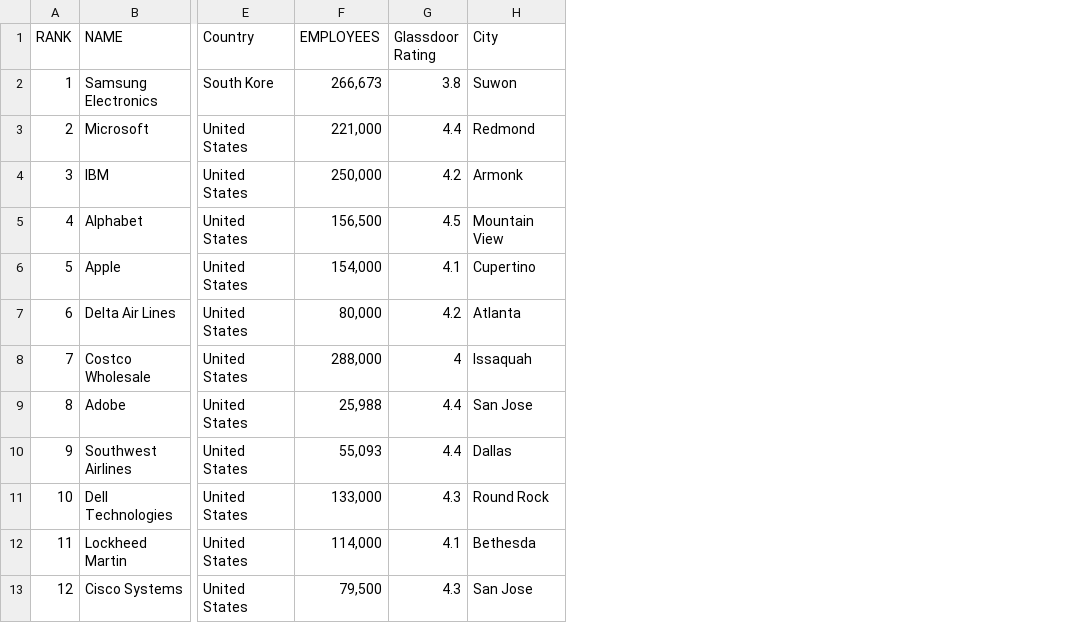
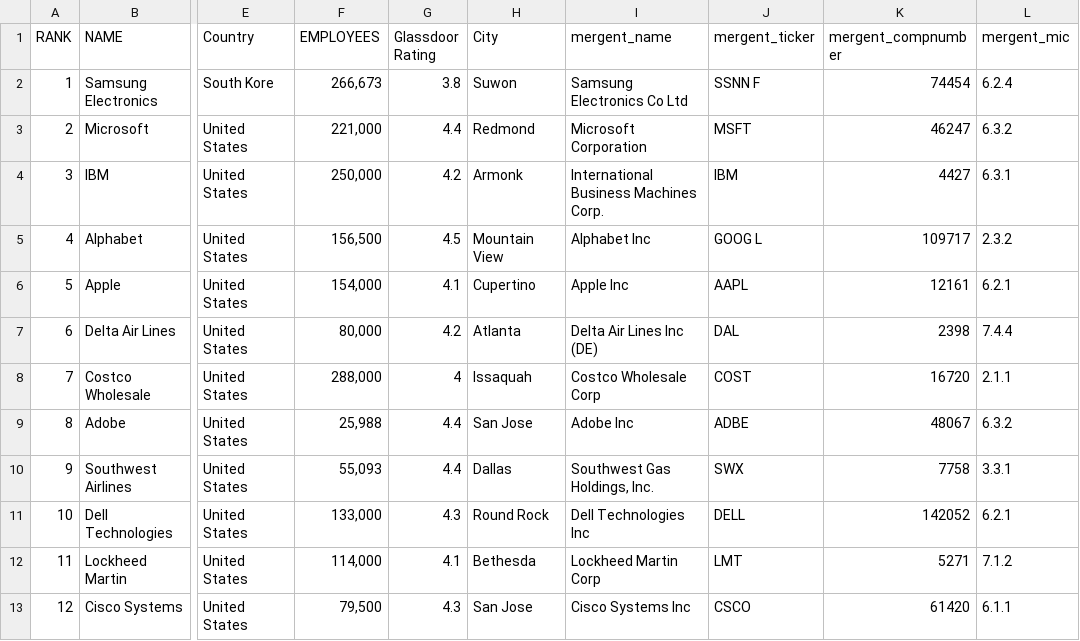
Before and after one commit to timonx11/Project-1-Demonstrasion-Group6, a CSV file: starter_code/resources/employers_clean.csv, drawn as a sheet; only a part is shown, gaps mark what is left out; the diff names each change by its address in the sheet, - before the commit and + after, or states it on an @@ line.

```diff
--- a/starter_code/resources/employers_clean.csv
+++ b/starter_code/resources/employers_clean.csv
+column I (mergent_name), rows 2-13: Samsung Electronics Co Ltd | Microsoft Corporation | International Business Machines Corp. | Alphabet Inc | Apple Inc | Delta Air Lines Inc (DE) | Costco Wholesale Corp | Adobe Inc | Southwest Gas Holdings, Inc. | Dell Technologies Inc | Lockheed Martin Corp | Cisco Systems Inc
+column J (mergent_ticker), rows 2-13: SSNN F | MSFT | IBM | GOOG L | AAPL | DAL | COST | ADBE | SWX | DELL | LMT | CSCO
+column K (mergent_compnumber), rows 2-13: 74454 | 46247 | 4427 | 109717 | 12161 | 2398 | 16720 | 48067 | 7758 | 142052 | 5271 | 61420
+column L (mergent_mic), rows 2-13: 6.2.4 | 6.3.2 | 6.3.1 | 2.3.2 | 6.2.1 | 7.4.4 | 2.1.1 | 6.3.2 | 3.3.1 | 6.2.1 | 7.1.2 | 6.1.1
```
Also changed, not shown: 5 other files.
